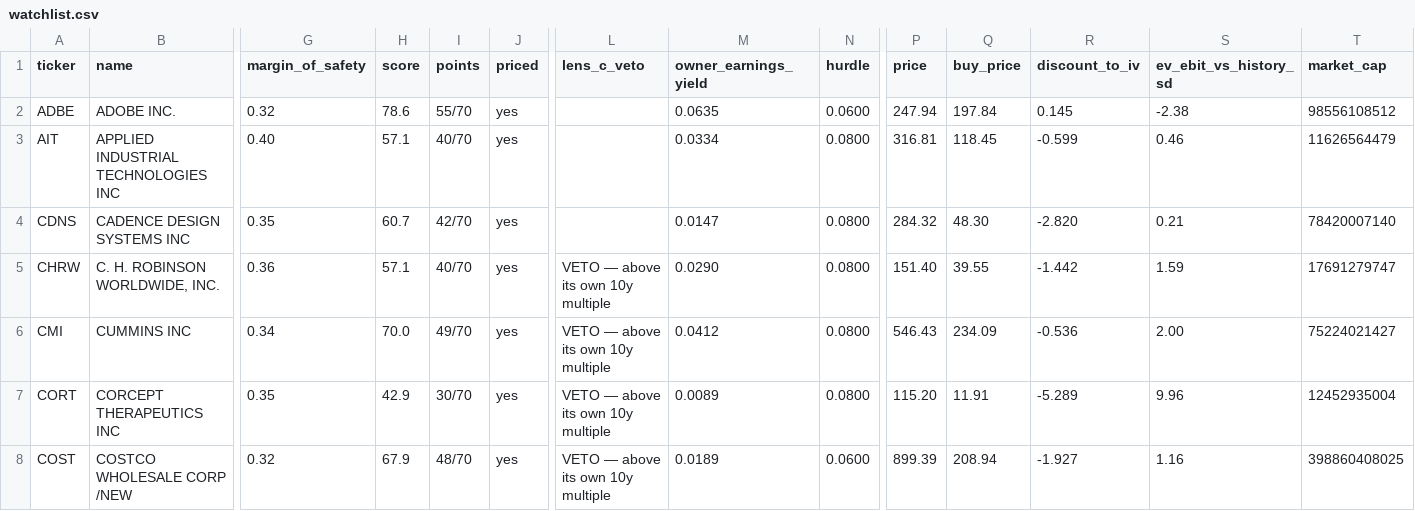
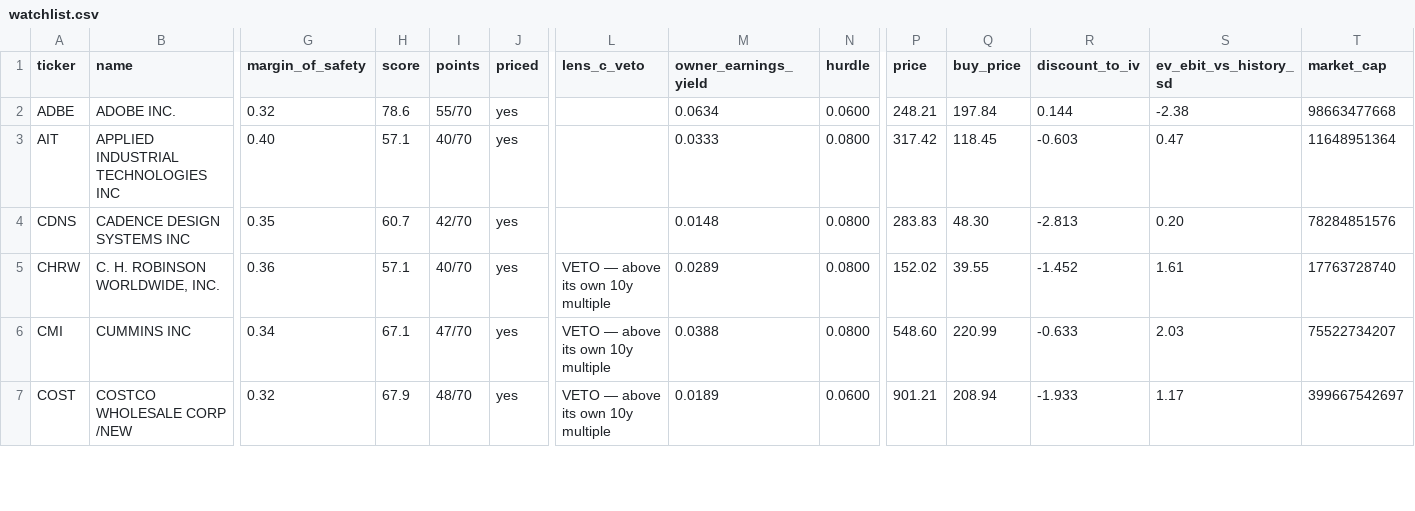
Before and after one commit to gilchristd1/buffett-screener, a CSV file: out/watchlist.csv, drawn as a sheet; only a part is shown, gaps mark what is left out; removed rows and columns are numbered as before the commit, all else as after; rows hold the shown columns only; the diff covers the shown part only; the diff names each change by its address in the sheet, - before the commit and + after, or states it on an @@ line.

```diff
--- a/out/watchlist.csv
+++ b/out/watchlist.csv
-M2 (owner_earnings_yield): 0.0635
+M2 (owner_earnings_yield): 0.0634
-P2 (price): 247.94
+P2 (price): 248.21
-R2 (discount_to_iv): 0.145
+R2 (discount_to_iv): 0.144
-T2 (market_cap): 98556108512
+T2 (market_cap): 98663477668
-M3 (owner_earnings_yield): 0.0334
+M3 (owner_earnings_yield): 0.0333
-P3 (price): 316.81
+P3 (price): 317.42
-R3 (discount_to_iv): -0.599
+R3 (discount_to_iv): -0.603
-S3 (ev_ebit_vs_history_sd): 0.46
+S3 (ev_ebit_vs_history_sd): 0.47
-T3 (market_cap): 11626564479
+T3 (market_cap): 11648951364
-M4 (owner_earnings_yield): 0.0147
+M4 (owner_earnings_yield): 0.0148
-P4 (price): 284.32
+P4 (price): 283.83
-R4 (discount_to_iv): -2.820
+R4 (discount_to_iv): -2.813
-S4 (ev_ebit_vs_history_sd): 0.21
+S4 (ev_ebit_vs_history_sd): 0.20
-T4 (market_cap): 78420007140
+T4 (market_cap): 78284851576
-M5 (owner_earnings_yield): 0.0290
+M5 (owner_earnings_yield): 0.0289
-P5 (price): 151.40
+P5 (price): 152.02
-R5 (discount_to_iv): -1.442
+R5 (discount_to_iv): -1.452
-S5 (ev_ebit_vs_history_sd): 1.59
+S5 (ev_ebit_vs_history_sd): 1.61
-T5 (market_cap): 17691279747
+T5 (market_cap): 17763728740
-H6 (score): 70.0
+H6 (score): 67.1
-I6 (points): 49/70
+I6 (points): 47/70
-M6 (owner_earnings_yield): 0.0412
+M6 (owner_earnings_yield): 0.0388
-P6 (price): 546.43
+P6 (price): 548.60
-Q6 (buy_price): 234.09
+Q6 (buy_price): 220.99
-R6 (discount_to_iv): -0.536
+R6 (discount_to_iv): -0.633
-S6 (ev_ebit_vs_history_sd): 2.00
+S6 (ev_ebit_vs_history_sd): 2.03
-T6 (market_cap): 75224021427
+T6 (market_cap): 75522734207
-row 7: CORT | CORCEPT THERAPEUTICS INC | 0.35 | 42.9 | 30/70 | yes | VETO — above its own 10y multiple | 0.0089 | 0.0800 | 115.20 | 11.91 | -5.289 | 9.96 | 12452935004
-P7 (price): 899.39
+P7 (price): 901.21
-R7 (discount_to_iv): -1.927
+R7 (discount_to_iv): -1.933
-S7 (ev_ebit_vs_history_sd): 1.16
+S7 (ev_ebit_vs_history_sd): 1.17
-T7 (market_cap): 398860408025
+T7 (market_cap): 399667542697
```
Also changed, not shown: 1 removed row and 107 edited cells elsewhere in this file, out/moat.csv, out/ranked.csv, 3 other files.
